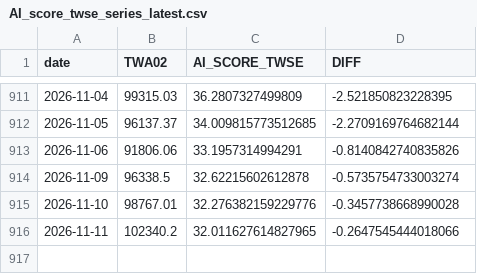
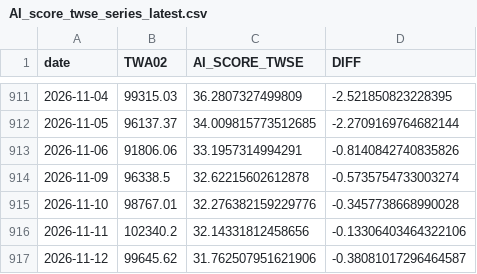
Before and after one commit to tunglich/TW-US-Market-Index-AI_score, a CSV file: AI_score_twse_series_latest.csv, drawn as a sheet; only a part is shown, gaps mark what is left out.

Commit message:
Update TWSE/OTC AI score (2026-11-12)

```diff
--- a/AI_score_twse_series_latest.csv
+++ b/AI_score_twse_series_latest.csv
@@ -915,2 +915,3 @@ date,TWA02,AI_SCORE_TWSE,DIFF
 2026-11-10,98767.01,32.276382159229776,-0.3457738668990028
-2026-11-11,102340.2,32.011627614827965,-0.2647545444018066
+2026-11-11,102340.2,32.14331812458656,-0.13306403464322106
+2026-11-12,99645.62,31.762507951621906,-0.38081017296464587
```
Also changed, not shown: AI_score_otc_series_latest.csv, 6 other files.
